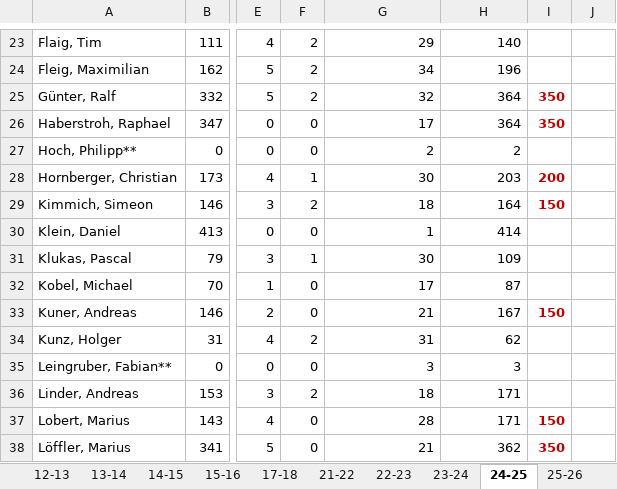
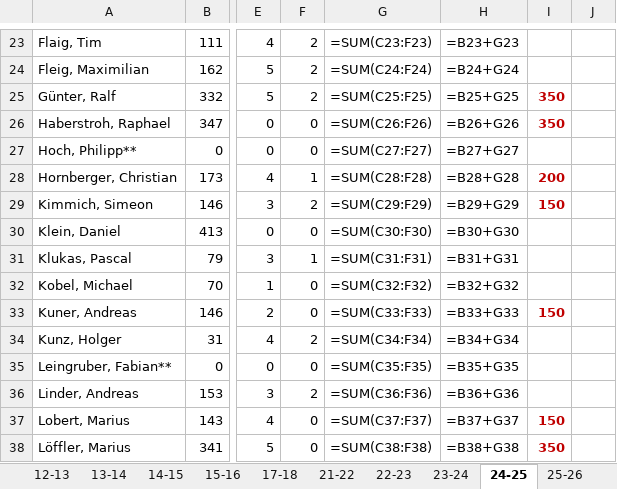
Before and after one commit to flaigtim/matchCounter, an Excel workbook: player_stats/_stats_overall.xlsx, sheet 24-25, drawn as a sheet; only a part is shown, gaps mark what is left out; values as stored, in another font and other column widths than the file's, no borders; formulas without a stored value are shown as written; conditional formats not drawn; the diff covers the shown part only; the diff names each change by its address in the sheet, - before the commit and + after, or states it on an @@ line.

```diff
--- a/player_stats/_stats_overall.xlsx (sheet 24-25)
+++ b/player_stats/_stats_overall.xlsx (sheet 24-25)
-G23: 29
+G23: =SUM(C23:F23)
-H23: 140
+H23: =B23+G23
-G24: 34
+G24: =SUM(C24:F24)
-H24: 196
+H24: =B24+G24
-G25: 32
+G25: =SUM(C25:F25)
-H25: 364
+H25: =B25+G25
-G26: 17
+G26: =SUM(C26:F26)
-H26: 364
+H26: =B26+G26
-G27: 2
+G27: =SUM(C27:F27)
-H27: 2
+H27: =B27+G27
-G28: 30
+G28: =SUM(C28:F28)
-H28: 203
+H28: =B28+G28
-G29: 18
+G29: =SUM(C29:F29)
-H29: 164
+H29: =B29+G29
-G30: 1
+G30: =SUM(C30:F30)
-H30: 414
+H30: =B30+G30
-G31: 30
+G31: =SUM(C31:F31)
-H31: 109
+H31: =B31+G31
-G32: 17
+G32: =SUM(C32:F32)
-H32: 87
+H32: =B32+G32
-G33: 21
+G33: =SUM(C33:F33)
-H33: 167
+H33: =B33+G33
-G34: 31
+G34: =SUM(C34:F34)
-H34: 62
+H34: =B34+G34
-G35: 3
+G35: =SUM(C35:F35)
-H35: 3
+H35: =B35+G35
-G36: 18
+G36: =SUM(C36:F36)
-H36: 171
+H36: =B36+G36
-G37: 28
+G37: =SUM(C37:F37)
-H37: 171
+H37: =B37+G37
-G38: 21
+G38: =SUM(C38:F38)
-H38: 362
+H38: =B38+G38
```
Also changed, not shown: 1 added row, 8 removed rows and 68 edited cells elsewhere in this sheet, sheet 25-26, sheet 23-24, sheet 22-23, sheet 21-22, formulas that keep their value, 1 other file.
